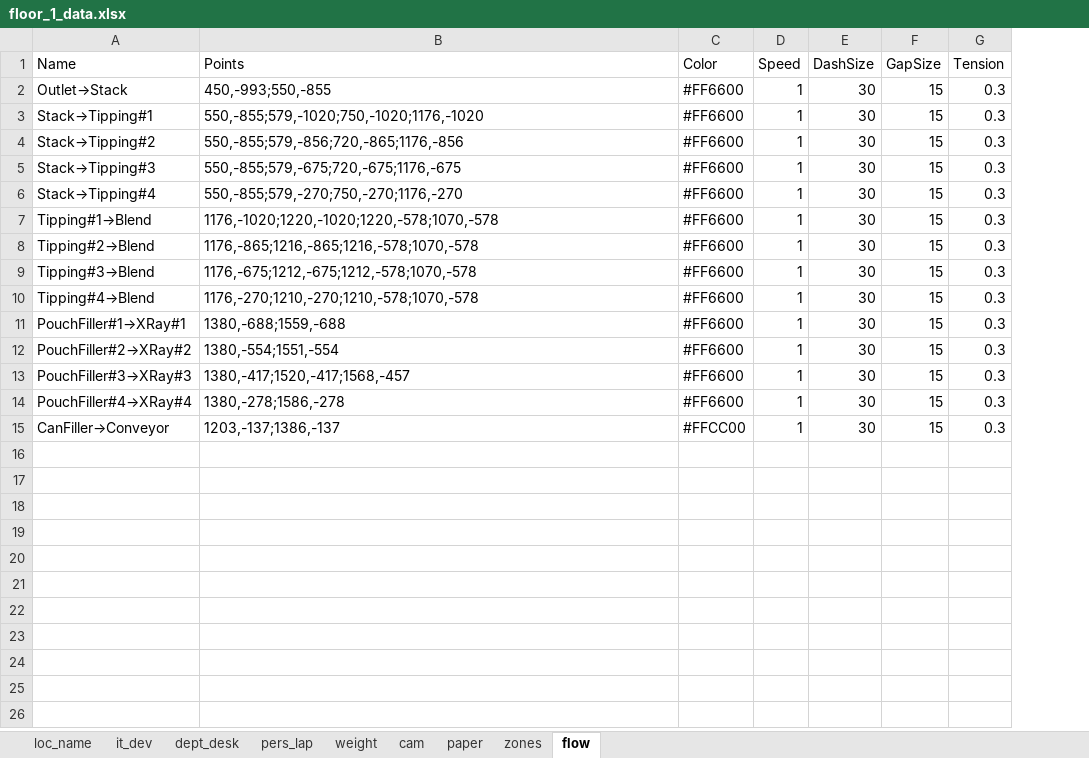
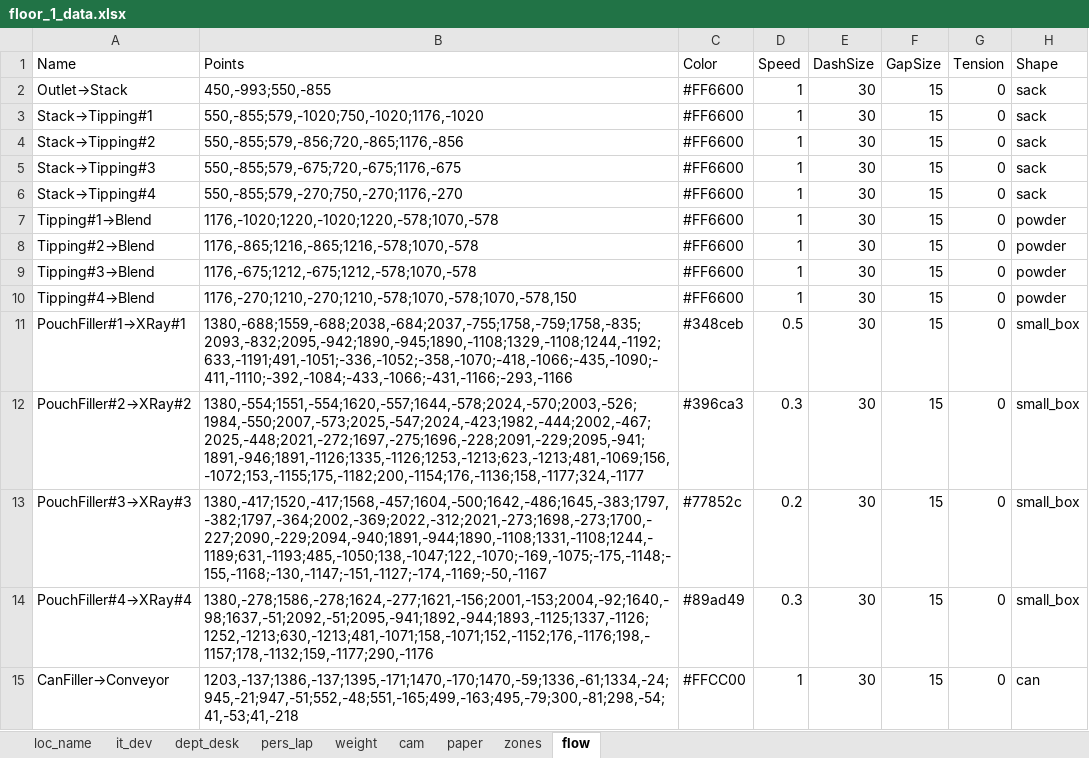
Before and after one commit to Wahaha-007/FactoryView, an Excel workbook: assets/floor_1_data.xlsx, sheet flow, drawn as a sheet; values as stored, in another font and other column widths than the file's, no borders; the diff names each change by its address in the sheet, - before the commit and + after, or states it on an @@ line.

```diff
--- a/assets/floor_1_data.xlsx (sheet flow)
+++ b/assets/floor_1_data.xlsx (sheet flow)
+column H (Shape), rows 2-15: sack | sack | sack | sack | sack | powder | powder | powder | powder | small_box | small_box | small_box | small_box | can
-G2:G15 (Tension): 0.3
+G2:G15 (Tension): 0
-B10 (Points): 1176,-270;1210,-270;1210,-578;1070,-578
+B10 (Points): 1176,-270;1210,-270;1210,-578;1070,-578;1070,-578,150
-B11 (Points): 1380,-688;1559,-688
+B11 (Points): 1380,-688;1559,-688;2038,-684;2037,-755;1758,-759;1758,-835;2093,-832;2095,-942;1890,-945;1890,-1108;1329,-1108;1244,-1192;633,-1191;491,-1051;-336,-1052;-358,-1070;-418,-1066;-435,-1090;-411,-1110;-392,-1084;-433,-1066;-431,-1166;-293,-1166
-C11 (Color): #FF6600
+C11 (Color): #348ceb
-D11 (Speed): 1
+D11 (Speed): 0.5
-B12 (Points): 1380,-554;1551,-554
+B12 (Points): 1380,-554;1551,-554;1620,-557;1644,-578;2024,-570;2003,-526;1984,-550;2007,-573;2025,-547;2024,-423;1982,-444;2002,-467;2025,-448;2021,-272;1697,-275;1696,-228;2091,-229;2095,-941;1891,-946;1891,-1126;1335,-1126;1253,-1213;623,-1213;481,-1069;156,-1072;153,-1155;175,-1182;200,-1154;176,-1136;158,-1177;324,-1177
-C12 (Color): #FF6600
+C12 (Color): #396ca3
-D12 (Speed): 1
+D12 (Speed): 0.3
-B13 (Points): 1380,-417;1520,-417;1568,-457
+B13 (Points): 1380,-417;1520,-417;1568,-457;1604,-500;1642,-486;1645,-383;1797,-382;1797,-364;2002,-369;2022,-312;2021,-273;1698,-273;1700,-227;2090,-229;2094,-940;1891,-944;1890,-1108;1331,-1108;1244,-1189;631,-1193;485,-1050;138,-1047;122,-1070;-169,-1075;-175,-1148;-155,-1168;-130,-1147;-151,-1127;-174,-1169;-50,-1167
-C13 (Color): #FF6600
+C13 (Color): #77852c
-D13 (Speed): 1
+D13 (Speed): 0.2
-B14 (Points): 1380,-278;1586,-278
+B14 (Points): 1380,-278;1586,-278;1624,-277;1621,-156;2001,-153;2004,-92;1640,-98;1637,-51;2092,-51;2095,-941;1892,-944;1893,-1125;1337,-1126;1252,-1213;630,-1213;481,-1071;158,-1071;152,-1152;176,-1176;198,-1157;178,-1132;159,-1177;290,-1176
-C14 (Color): #FF6600
+C14 (Color): #89ad49
-D14 (Speed): 1
+D14 (Speed): 0.3
-B15 (Points): 1203,-137;1386,-137
+B15 (Points): 1203,-137;1386,-137;1395,-171;1470,-170;1470,-59;1336,-61;1334,-24;945,-21;947,-51;552,-48;551,-165;499,-163;495,-79;300,-81;298,-54;41,-53;41,-218
```
Also changed, not shown: assets/system_config.xlsx, 11 other files.
